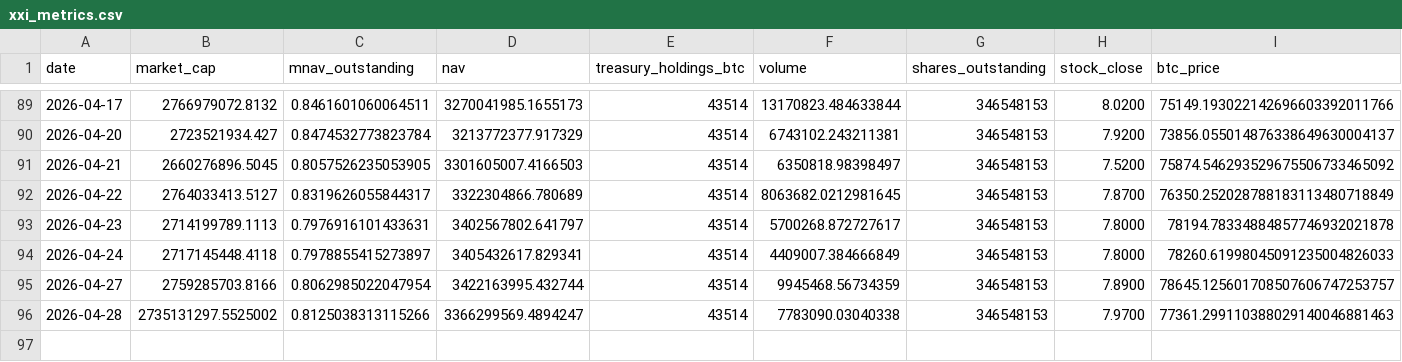
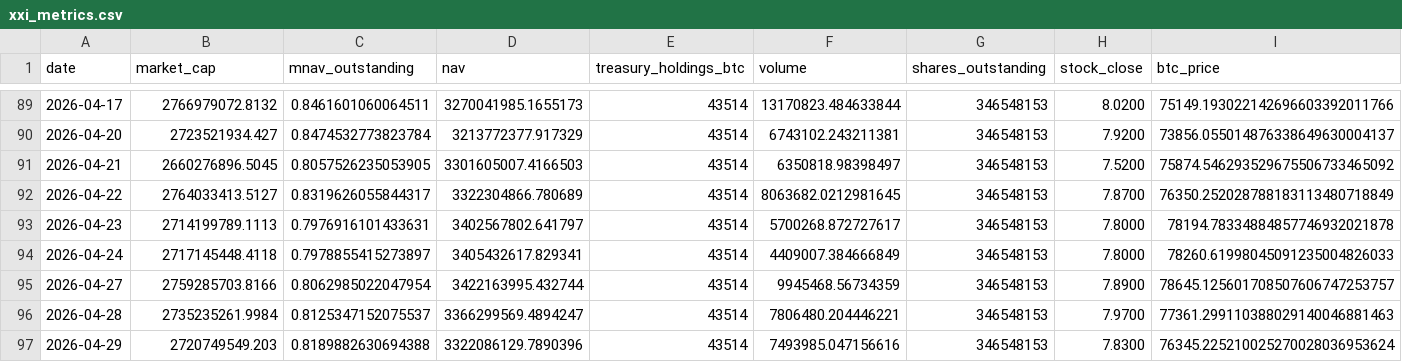
Before and after one commit to mcasto-cell/xxi-chart-builder, a CSV file: xxi_metrics.csv, drawn as a sheet; only a part is shown, gaps mark what is left out; rows hold the shown columns only; the diff names each change by its address in the sheet, - before the commit and + after, or states it on an @@ line.

```diff
--- a/xxi_metrics.csv
+++ b/xxi_metrics.csv
-B96 (market_cap): 2735131297.5525002
+B96 (market_cap): 2735235261.9984
-C96 (mnav_outstanding): 0.8125038313115266
+C96 (mnav_outstanding): 0.8125347152075537
-F96 (volume): 7783090.03040338
+F96 (volume): 7806480.204446221
+row 97: 2026-04-29 | 2720749549.203 | 0.8189882630694388 | 3322086129.7890396 | 43514 | 7493985.047156616 | 346548153 | 7.8300 | 76345.225210025270028036953624
```
Also changed, not shown: 9 other files.
